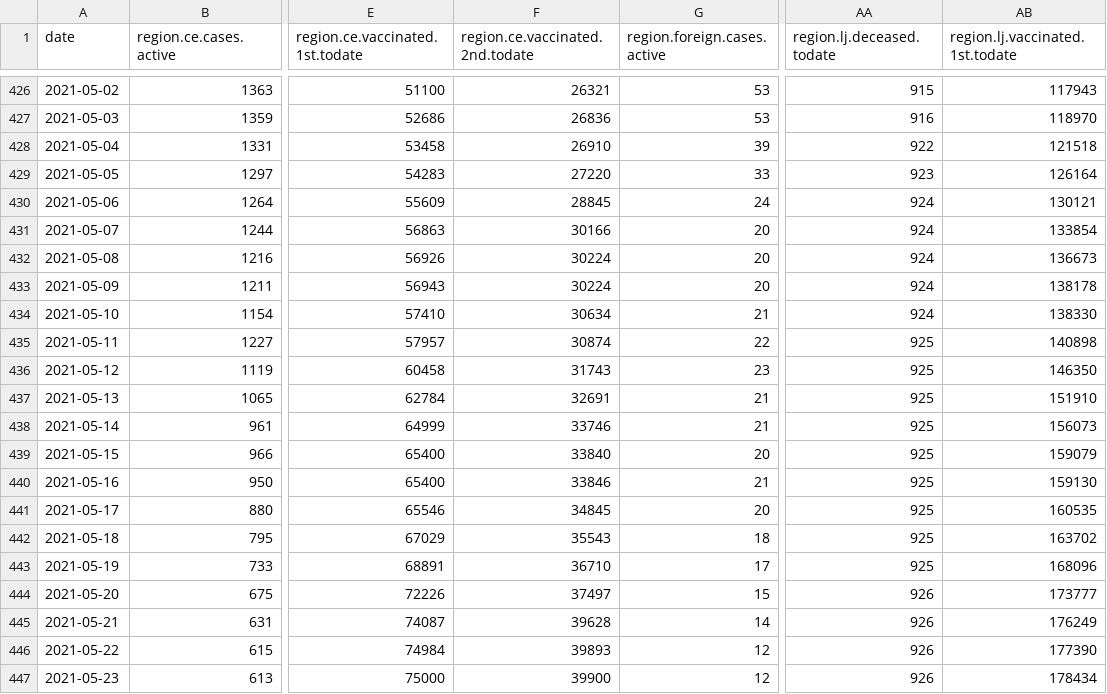
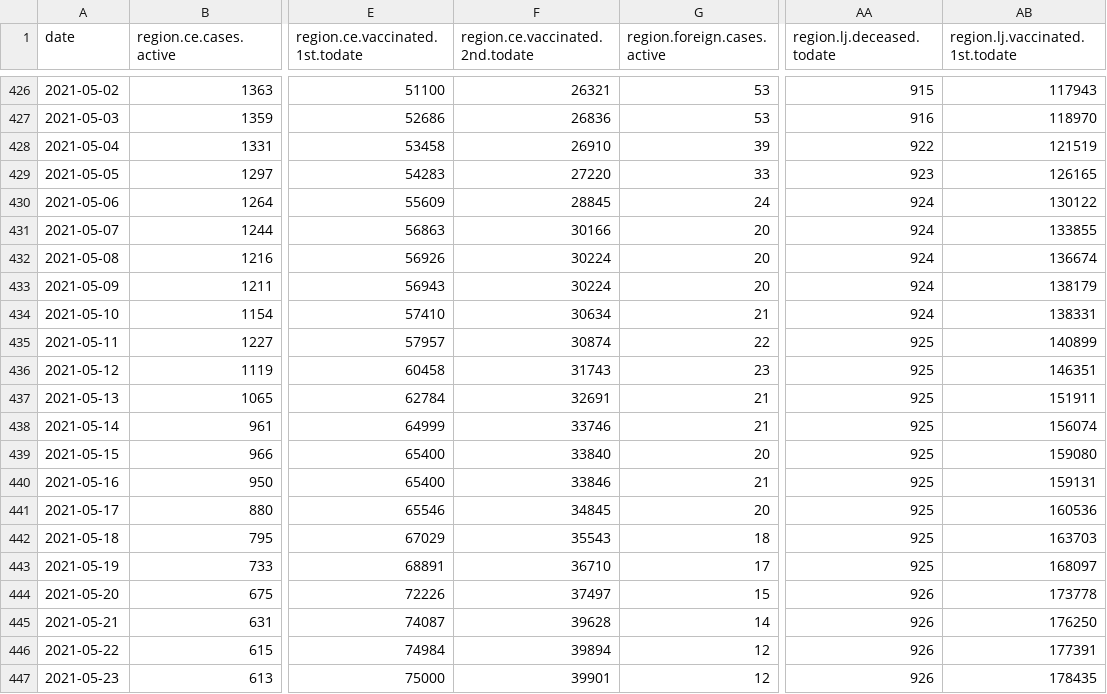
Before and after one commit to romunov/data, a CSV file: csv/region-cases.csv, drawn as a sheet; only a part is shown, gaps mark what is left out; the diff names each change by its address in the sheet, - before the commit and + after, or states it on an @@ line.

```diff
--- a/csv/region-cases.csv
+++ b/csv/region-cases.csv
-AB428 (region.lj.vaccinated.1st.todate): 121518
+AB428 (region.lj.vaccinated.1st.todate): 121519
-AB429 (region.lj.vaccinated.1st.todate): 126164
+AB429 (region.lj.vaccinated.1st.todate): 126165
-AB430 (region.lj.vaccinated.1st.todate): 130121
+AB430 (region.lj.vaccinated.1st.todate): 130122
-AB431 (region.lj.vaccinated.1st.todate): 133854
+AB431 (region.lj.vaccinated.1st.todate): 133855
-AB432 (region.lj.vaccinated.1st.todate): 136673
+AB432 (region.lj.vaccinated.1st.todate): 136674
-AB433 (region.lj.vaccinated.1st.todate): 138178
+AB433 (region.lj.vaccinated.1st.todate): 138179
-AB434 (region.lj.vaccinated.1st.todate): 138330
+AB434 (region.lj.vaccinated.1st.todate): 138331
-AB435 (region.lj.vaccinated.1st.todate): 140898
+AB435 (region.lj.vaccinated.1st.todate): 140899
-AB436 (region.lj.vaccinated.1st.todate): 146350
+AB436 (region.lj.vaccinated.1st.todate): 146351
-AB437 (region.lj.vaccinated.1st.todate): 151910
+AB437 (region.lj.vaccinated.1st.todate): 151911
-AB438 (region.lj.vaccinated.1st.todate): 156073
+AB438 (region.lj.vaccinated.1st.todate): 156074
-AB439 (region.lj.vaccinated.1st.todate): 159079
+AB439 (region.lj.vaccinated.1st.todate): 159080
-AB440 (region.lj.vaccinated.1st.todate): 159130
+AB440 (region.lj.vaccinated.1st.todate): 159131
-AB441 (region.lj.vaccinated.1st.todate): 160535
+AB441 (region.lj.vaccinated.1st.todate): 160536
-AB442 (region.lj.vaccinated.1st.todate): 163702
+AB442 (region.lj.vaccinated.1st.todate): 163703
-AB443 (region.lj.vaccinated.1st.todate): 168096
+AB443 (region.lj.vaccinated.1st.todate): 168097
-AB444 (region.lj.vaccinated.1st.todate): 173777
+AB444 (region.lj.vaccinated.1st.todate): 173778
-AB445 (region.lj.vaccinated.1st.todate): 176249
+AB445 (region.lj.vaccinated.1st.todate): 176250
-F446 (region.ce.vaccinated.2nd.todate): 39893
+F446 (region.ce.vaccinated.2nd.todate): 39894
-AB446 (region.lj.vaccinated.1st.todate): 177390
+AB446 (region.lj.vaccinated.1st.todate): 177391
-F447 (region.ce.vaccinated.2nd.todate): 39900
+F447 (region.ce.vaccinated.2nd.todate): 39901
-AB447 (region.lj.vaccinated.1st.todate): 178434
+AB447 (region.lj.vaccinated.1st.todate): 178435
```
Also changed, not shown: csv/vaccination-administered.csv, csv/vaccination-by_municipality-latest.csv, 17 other files.
